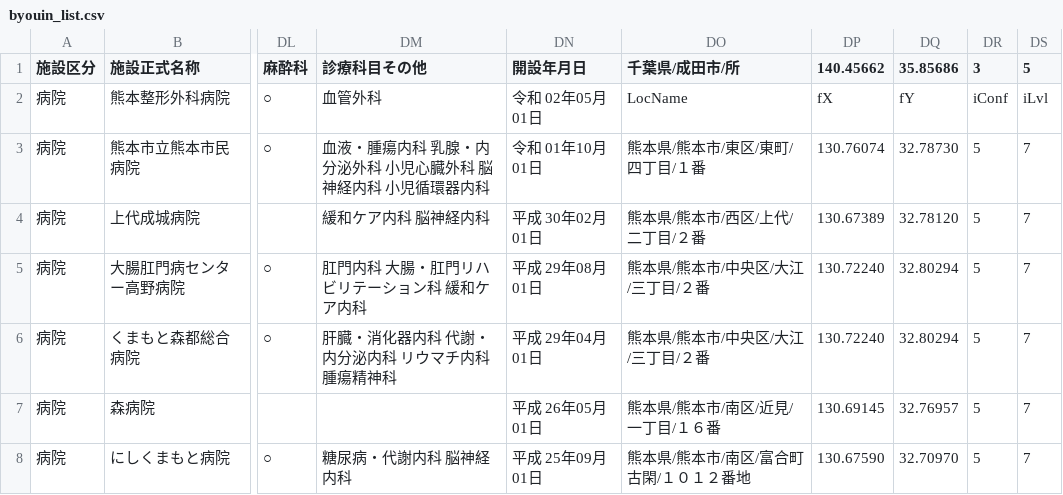
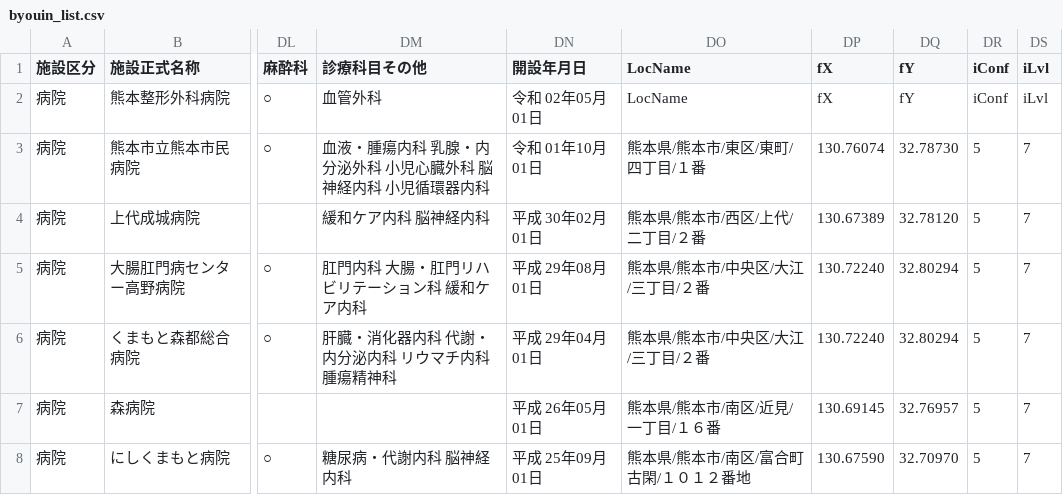
Before and after one commit to codeforkumamoto/od_kumamoto_city, a CSV file: data/byouin_list/byouin_list.csv, drawn as a sheet; only a part is shown, gaps mark what is left out; the diff names each change by its address in the sheet, - before the commit and + after, or states it on an @@ line.

Commit message:
ラベルの異常を修正

```diff
--- a/data/byouin_list/byouin_list.csv
+++ b/data/byouin_list/byouin_list.csv
-DO1: 千葉県/成田市/所
+DO1: LocName
-DP1: 140.45662
+DP1: fX
-DQ1: 35.85686
+DQ1: fY
-DR1: 3
+DR1: iConf
-DS1: 5
+DS1: iLvl
```
